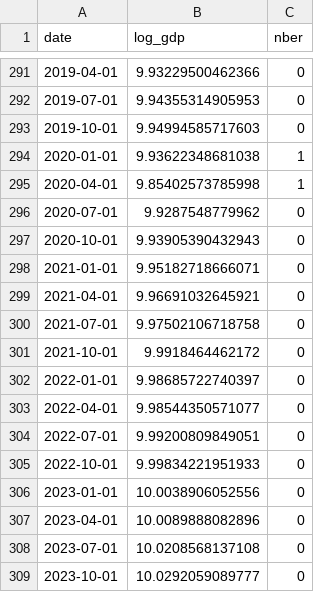
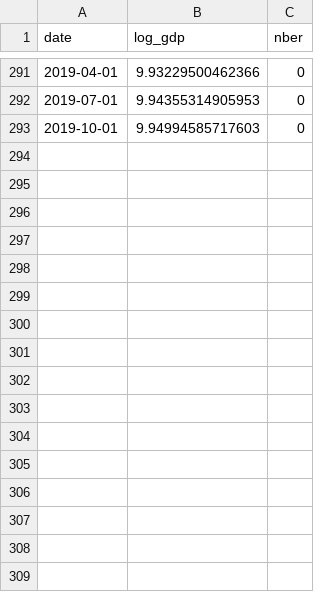
Before and after one commit to svantewold/TSEF-assignment, a CSV file: data/processed/us_gdp_series.csv, drawn as a sheet; only a part is shown, gaps mark what is left out; the diff names each change by its address in the sheet, - before the commit and + after, or states it on an @@ line.

```diff
--- a/data/processed/us_gdp_series.csv
+++ b/data/processed/us_gdp_series.csv
-row 294: 2020-01-01 | 9.93622348681038 | 1
-row 295: 2020-04-01 | 9.85402573785998 | 1
-row 296: 2020-07-01 | 9.9287548779962 | 0
-row 297: 2020-10-01 | 9.93905390432943 | 0
-row 298: 2021-01-01 | 9.95182718666071 | 0
-row 299: 2021-04-01 | 9.96691032645921 | 0
-row 300: 2021-07-01 | 9.97502106718758 | 0
-row 301: 2021-10-01 | 9.9918464462172 | 0
-row 302: 2022-01-01 | 9.98685722740397 | 0
-row 303: 2022-04-01 | 9.98544350571077 | 0
-row 304: 2022-07-01 | 9.99200809849051 | 0
-row 305: 2022-10-01 | 9.99834221951933 | 0
-row 306: 2023-01-01 | 10.0038906052556 | 0
-row 307: 2023-04-01 | 10.0089888082896 | 0
-row 308: 2023-07-01 | 10.0208568137108 | 0
-row 309: 2023-10-01 | 10.0292059089777 | 0
```
Also changed, not shown: 2 other files.
